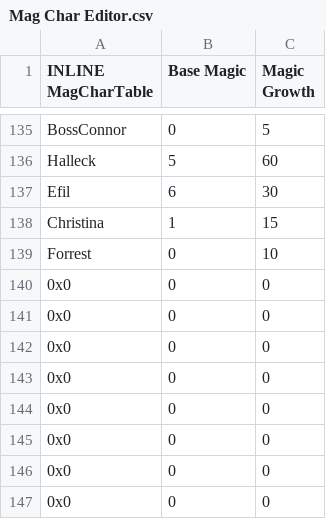
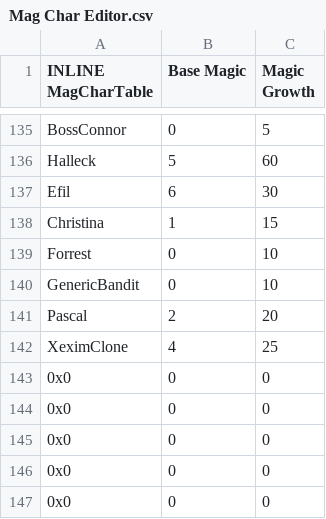
Before and after one commit to Snakey11/Legends-of-Avenir, a CSV file: CSV/Tables/Magic/Mag Char Editor.csv, drawn as a sheet; only a part is shown, gaps mark what is left out; removed rows and columns are numbered as before the commit, all else as after; the diff names each change by its address in the sheet, - before the commit and + after, or states it on an @@ line.

```diff
--- a/CSV/Tables/Magic/Mag Char Editor.csv
+++ b/CSV/Tables/Magic/Mag Char Editor.csv
-row 140: 0x0 | 0 | 0
-row 141: 0x0 | 0 | 0
-row 142: 0x0 | 0 | 0
+row 140: GenericBandit | 0 | 10
+row 141: Pascal | 2 | 20
+row 142: XeximClone | 4 | 25
```
Also changed, not shown: CSV/Tables/Chapter Data Table/Chapter Data Table.csv, CSV/Tables/Class and Character Tables/Character Table.csv, 31 other files.
